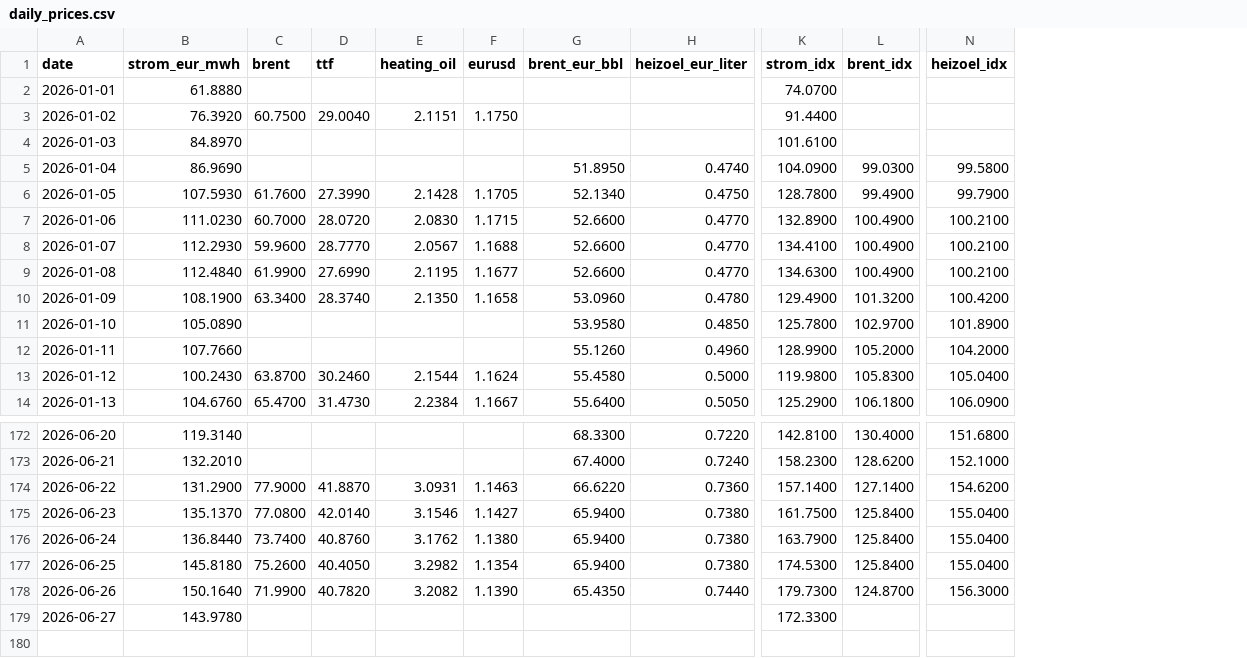
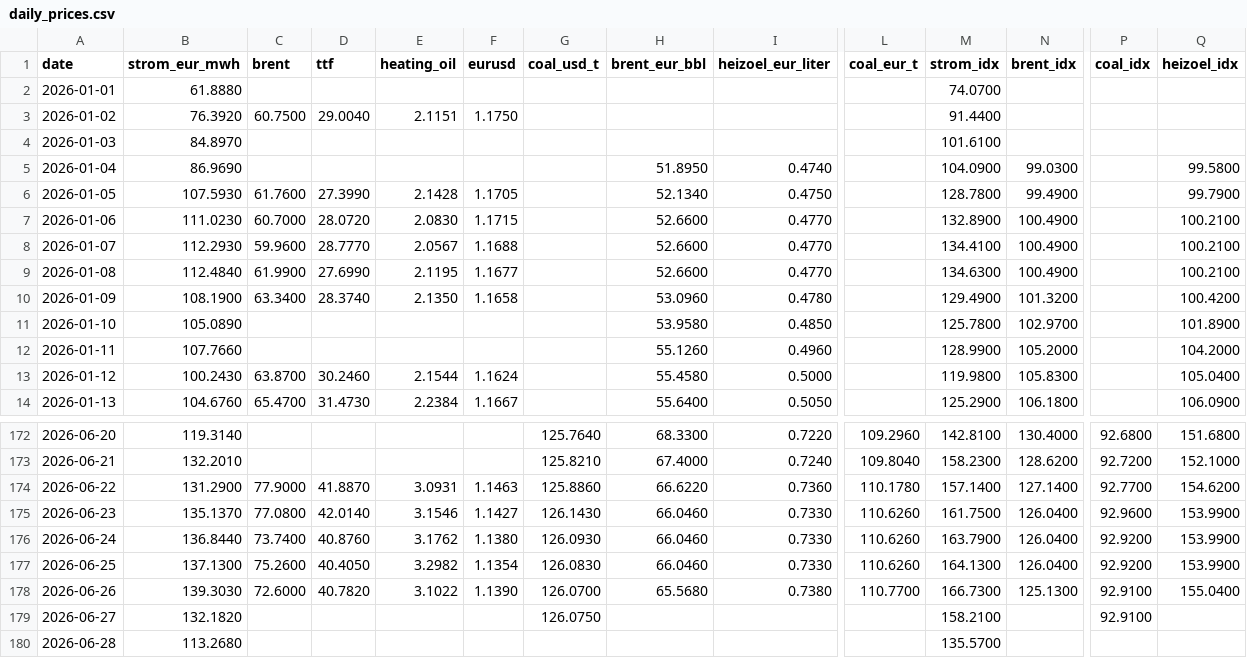
Before and after one commit to DoiEnnoson/Energyprices, a CSV file: data/daily_prices.csv, drawn as a sheet; only a part is shown, gaps mark what is left out; addresses are those after the commit; rows hold the shown columns only; the diff names each change by its address in the sheet, - before the commit and + after, or states it on an @@ line.

```diff
--- a/data/daily_prices.csv
+++ b/data/daily_prices.csv
+column G (coal_usd_t), rows 172-179: 125.7640 | 125.8210 | 125.8860 | 126.1430 | 126.0930 | 126.0830 | 126.0700 | 126.0750
+column L (coal_eur_t), rows 172-178: 109.2960 | 109.8040 | 110.1780 | 110.6260 | 110.6260 | 110.6260 | 110.7700
+column P (coal_idx), rows 172-179: 92.6800 | 92.7200 | 92.7700 | 92.9600 | 92.9200 | 92.9200 | 92.9100 | 92.9100
-H175:H177 (brent_eur_bbl): 65.9400
+H175:H177 (brent_eur_bbl): 66.0460
-I175:I177 (heizoel_eur_liter): 0.7380
+I175:I177 (heizoel_eur_liter): 0.7330
-N175:N177 (brent_idx): 125.8400
+N175:N177 (brent_idx): 126.0400
-Q175:Q177 (heizoel_idx): 155.0400
+Q175:Q177 (heizoel_idx): 153.9900
-B177 (strom_eur_mwh): 145.8180
+B177 (strom_eur_mwh): 137.1300
-M177 (strom_idx): 174.5300
+M177 (strom_idx): 164.1300
-B178 (strom_eur_mwh): 150.1640
+B178 (strom_eur_mwh): 139.3030
-C178 (brent): 71.9900
+C178 (brent): 72.6000
-E178 (heating_oil): 3.2082
+E178 (heating_oil): 3.1022
-H178 (brent_eur_bbl): 65.4350
+H178 (brent_eur_bbl): 65.5680
-I178 (heizoel_eur_liter): 0.7440
+I178 (heizoel_eur_liter): 0.7380
-M178 (strom_idx): 179.7300
+M178 (strom_idx): 166.7300
-N178 (brent_idx): 124.8700
+N178 (brent_idx): 125.1300
-Q178 (heizoel_idx): 156.3000
+Q178 (heizoel_idx): 155.0400
-B179 (strom_eur_mwh): 143.9780
+B179 (strom_eur_mwh): 132.1820
-M179 (strom_idx): 172.3300
+M179 (strom_idx): 158.2100
+row 180: 2026-06-28 | 113.2680 |  |  |  |  |  |  |  |  | 135.5700
```
Also changed, not shown: 2 other files.
